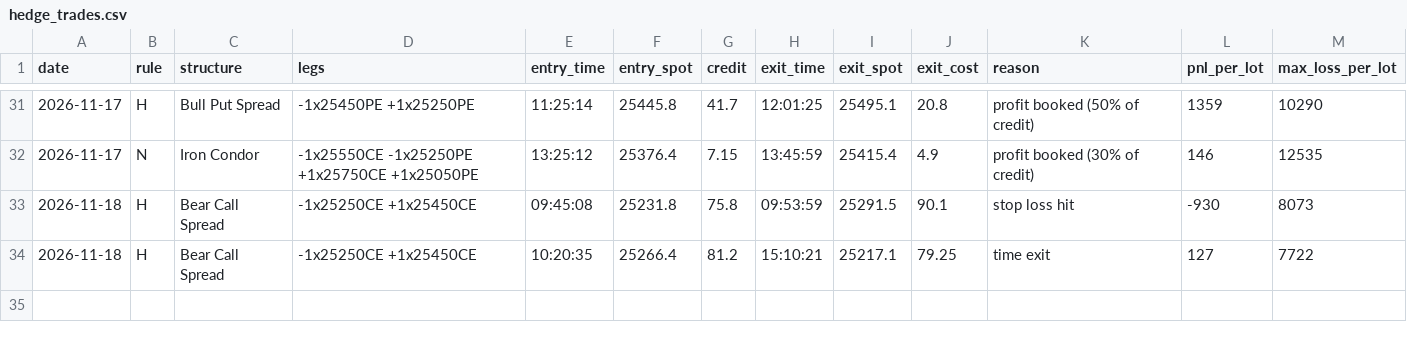
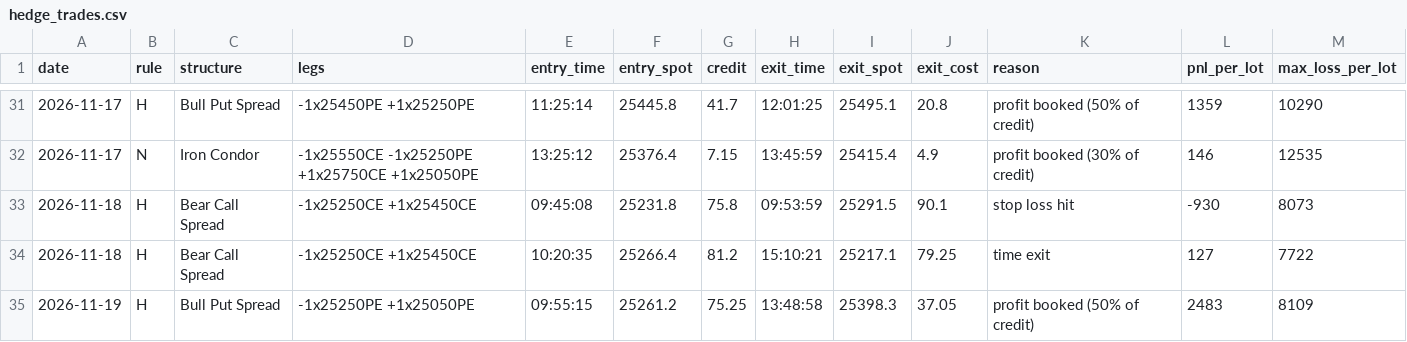
Before and after one commit to deepaknarsaria/nifty-signals, a CSV file: hedge_trades.csv, drawn as a sheet; only a part is shown, gaps mark what is left out; the diff names each change by its address in the sheet, - before the commit and + after, or states it on an @@ line.

```diff
--- a/hedge_trades.csv
+++ b/hedge_trades.csv
+row 35: 2026-11-19 | H | Bull Put Spread | -1x25250PE +1x25050PE | 09:55:15 | 25261.2 | 75.25 | 13:48:58 | 25398.3 | 37.05 | profit booked (50% of credit) | 2483 | 8109
```
Also changed, not shown: lab_results.csv, paper_trades.csv, 3 other files.
